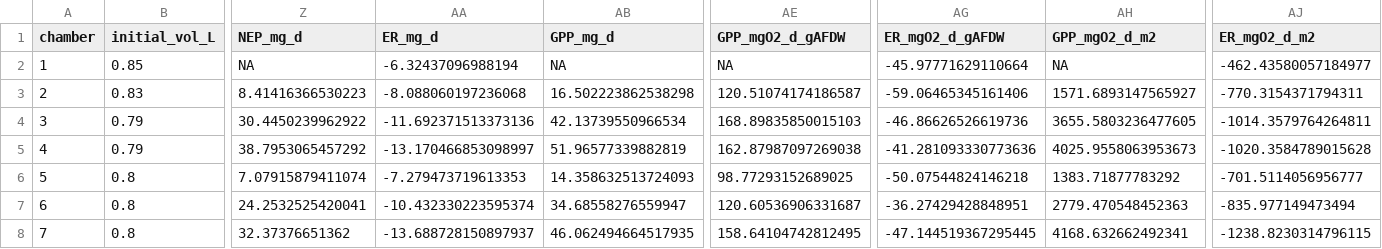
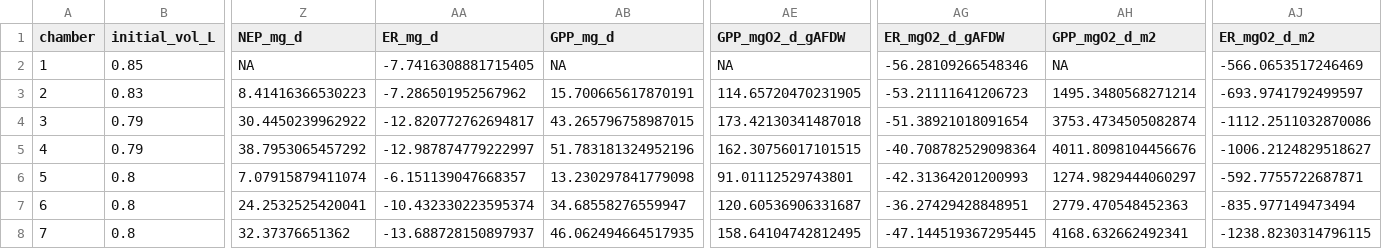
Before and after one commit to nframmy/tahoe_lab_inc_analysis, a CSV file: data/210421_pineland_enriched/210421_pnld_enriched_rates.csv, drawn as a sheet; only a part is shown, gaps mark what is left out; the diff covers the shown part only; the diff names each change by its address in the sheet, - before the commit and + after, or states it on an @@ line.

```diff
--- a/data/210421_pineland_enriched/210421_pnld_enriched_rates.csv
+++ b/data/210421_pineland_enriched/210421_pnld_enriched_rates.csv
-AA2 (ER_mg_d): -6.32437096988194
+AA2 (ER_mg_d): -7.7416308881715405
-AG2 (ER_mgO2_d_gAFDW): -45.97771629110664
+AG2 (ER_mgO2_d_gAFDW): -56.28109266548346
-AJ2 (ER_mgO2_d_m2): -462.43580057184977
+AJ2 (ER_mgO2_d_m2): -566.0653517246469
-AA3 (ER_mg_d): -8.088060197236068
+AA3 (ER_mg_d): -7.286501952567962
-AB3 (GPP_mg_d): 16.502223862538298
+AB3 (GPP_mg_d): 15.700665617870191
-AE3 (GPP_mgO2_d_gAFDW): 120.51074174186587
+AE3 (GPP_mgO2_d_gAFDW): 114.65720470231905
-AG3 (ER_mgO2_d_gAFDW): -59.06465345161406
+AG3 (ER_mgO2_d_gAFDW): -53.21111641206723
-AH3 (GPP_mgO2_d_m2): 1571.6893147565927
+AH3 (GPP_mgO2_d_m2): 1495.3480568271214
-AJ3 (ER_mgO2_d_m2): -770.3154371794311
+AJ3 (ER_mgO2_d_m2): -693.9741792499597
-AA4 (ER_mg_d): -11.692371513373136
+AA4 (ER_mg_d): -12.820772762694817
-AB4 (GPP_mg_d): 42.13739550966534
+AB4 (GPP_mg_d): 43.265796758987015
-AE4 (GPP_mgO2_d_gAFDW): 168.89835850015103
+AE4 (GPP_mgO2_d_gAFDW): 173.42130341487018
-AG4 (ER_mgO2_d_gAFDW): -46.86626526619736
+AG4 (ER_mgO2_d_gAFDW): -51.38921018091654
-AH4 (GPP_mgO2_d_m2): 3655.5803236477605
+AH4 (GPP_mgO2_d_m2): 3753.4734505082874
-AJ4 (ER_mgO2_d_m2): -1014.3579764264811
+AJ4 (ER_mgO2_d_m2): -1112.2511032870086
-AA5 (ER_mg_d): -13.170466853098997
+AA5 (ER_mg_d): -12.987874779222997
-AB5 (GPP_mg_d): 51.96577339882819
+AB5 (GPP_mg_d): 51.783181324952196
-AE5 (GPP_mgO2_d_gAFDW): 162.87987097269038
+AE5 (GPP_mgO2_d_gAFDW): 162.30756017101515
-AG5 (ER_mgO2_d_gAFDW): -41.281093330773636
+AG5 (ER_mgO2_d_gAFDW): -40.708782529098364
-AH5 (GPP_mgO2_d_m2): 4025.9558063953673
+AH5 (GPP_mgO2_d_m2): 4011.8098104456676
-AJ5 (ER_mgO2_d_m2): -1020.3584789015628
+AJ5 (ER_mgO2_d_m2): -1006.2124829518627
-AA6 (ER_mg_d): -7.279473719613353
+AA6 (ER_mg_d): -6.151139047668357
-AB6 (GPP_mg_d): 14.358632513724093
+AB6 (GPP_mg_d): 13.230297841779098
-AE6 (GPP_mgO2_d_gAFDW): 98.77293152689025
+AE6 (GPP_mgO2_d_gAFDW): 91.01112529743801
-AG6 (ER_mgO2_d_gAFDW): -50.07544824146218
+AG6 (ER_mgO2_d_gAFDW): -42.31364201200993
-AH6 (GPP_mgO2_d_m2): 1383.71877783292
+AH6 (GPP_mgO2_d_m2): 1274.9829444060297
-AJ6 (ER_mgO2_d_m2): -701.5114056956777
+AJ6 (ER_mgO2_d_m2): -592.7755722687871
```
Also changed, not shown: 36 edited cells elsewhere in this file, data/210407_pineland_ambient/210407_pnld_ambient_rates.csv, data/main_analysis/210407_210421_pnld_A_E_rates.csv, 10 other files.
